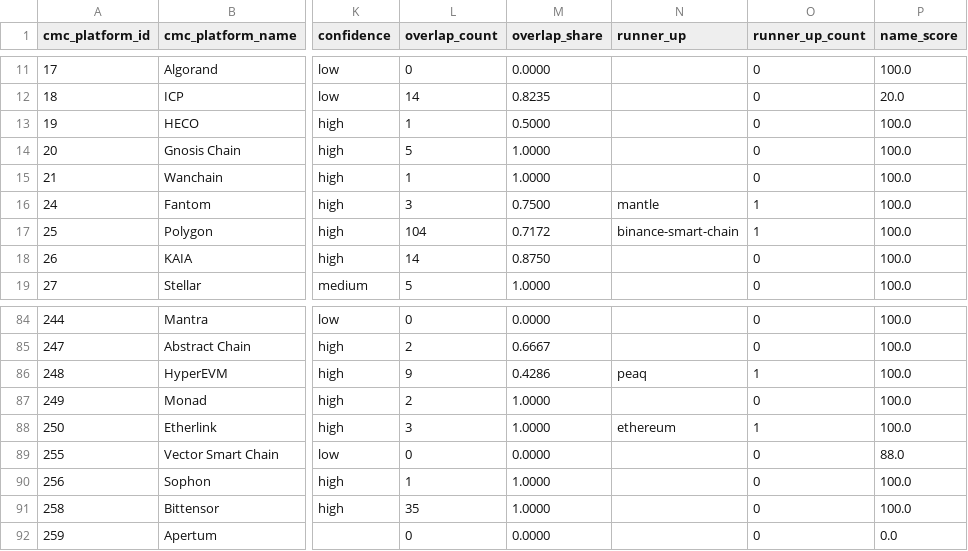
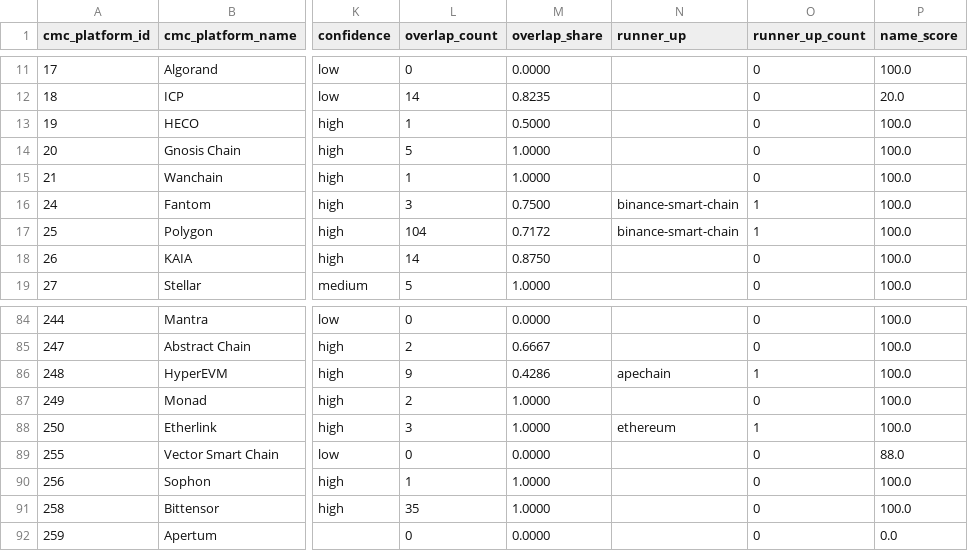
Before and after one commit to sachiew/cg-id-map, a CSV file: data/networks_cmc_cg.csv, drawn as a sheet; only a part is shown, gaps mark what is left out; the diff names each change by its address in the sheet, - before the commit and + after, or states it on an @@ line.

```diff
--- a/data/networks_cmc_cg.csv
+++ b/data/networks_cmc_cg.csv
-N16 (runner_up): mantle
+N16 (runner_up): binance-smart-chain
-N86 (runner_up): peaq
+N86 (runner_up): apechain
```
Also changed, not shown: data/review_queue.csv, 5 other files.
